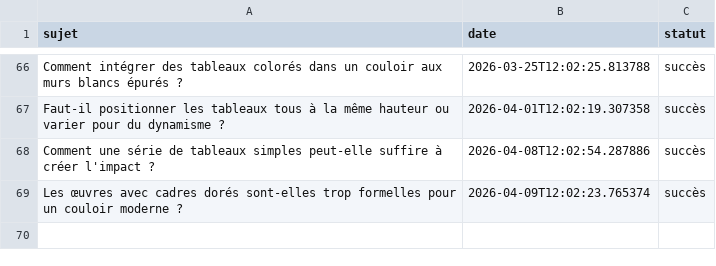
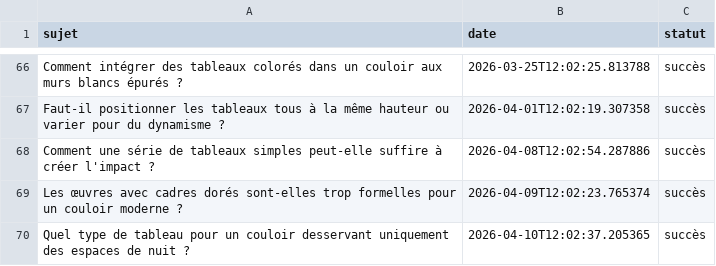
Before and after one commit to Metalosmose21/Couloir-2, a CSV file: sujets_traites.csv, drawn as a sheet; only a part is shown, gaps mark what is left out.

```diff
--- a/sujets_traites.csv
+++ b/sujets_traites.csv
@@ -69 +69,2 @@ Comment une série de tableaux simples peut-elle suffire à créer l'impact ?,20
 Les œuvres avec cadres dorés sont-elles trop formelles pour un couloir moderne ?,2026-04-09T12:02:23.765374,succès
+Quel type de tableau pour un couloir desservant uniquement des espaces de nuit ?,2026-04-10T12:02:37.205365,succès
```
Also changed, not shown: sujets.csv.
